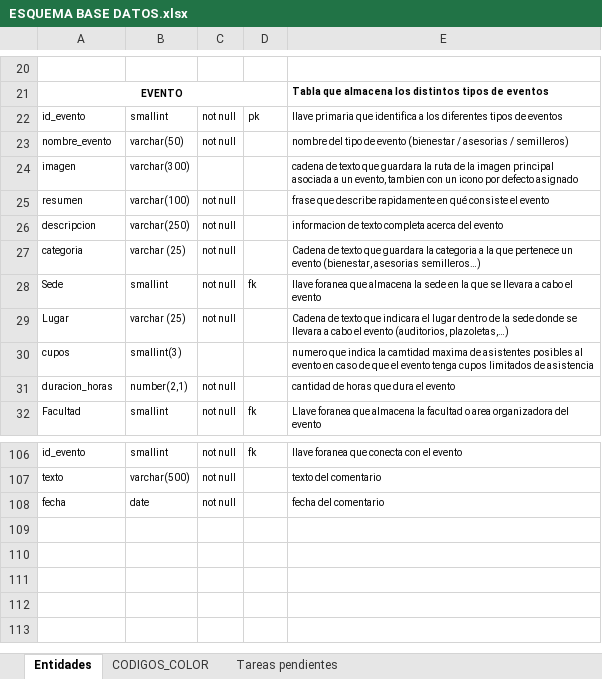
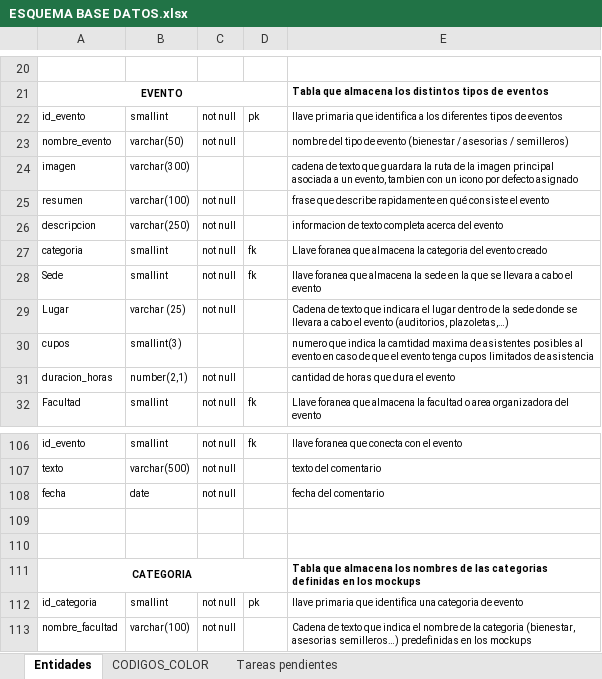
Before and after one commit to santagorha/sa, an Excel workbook: Db/ESQUEMA BASE DATOS.xlsx, sheet Entidades, drawn as a sheet; only a part is shown, gaps mark what is left out; values as stored, in another font and other column widths than the file's, no borders; the diff names each change by its address in the sheet, - before the commit and + after, or states it on an @@ line.

Commit message:
Solicitud tabla Categoria.
Se realiza la solicitud de la tabla categoria la cual se utilizara en los filtros de eventos  #11

```diff
--- a/Db/ESQUEMA BASE DATOS.xlsx (sheet Entidades)
+++ b/Db/ESQUEMA BASE DATOS.xlsx (sheet Entidades)
-B27: varchar (25)
+B27: smallint
-D27: (empty)
+D27: fk
-E27: Cadena de texto que guardara la categoria a la que pertenece un evento (bienestar, asesorias semilleros…)
+E27: Llave foranea que almacena la categoria del evento creado
+row 109: (empty)
+row 110: (empty)
+row 111: CATEGORIA |  |  |  | Tabla que almacena los nombres de las categorias definidas en los mockups
+row 112: id_categoria | smallint | not null | pk | llave primaria que identifica una categoria de evento
+row 113: nombre_facultad | varchar(100) | not null |  | Cadena de texto que indica el nombre de la categoria (bienestar, asesorias semilleros…) predefinidas en los mockups
```
